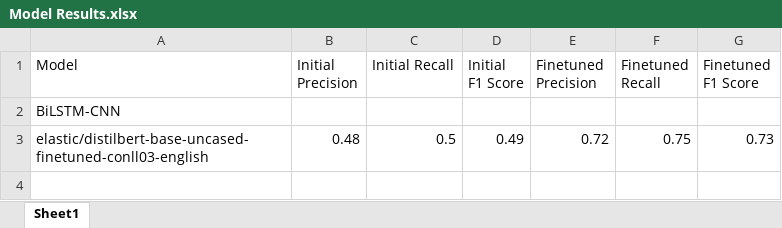
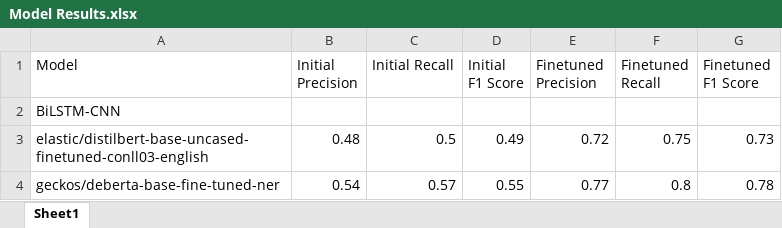
Before and after one commit to Lukas1930/NLP, an Excel workbook: Model Results.xlsx, sheet Sheet1, drawn as a sheet; values as stored, in another font and other column widths than the file's, no borders; the diff names each change by its address in the sheet, - before the commit and + after, or states it on an @@ line.

Commit message:
new model ran

```diff
--- a/Model Results.xlsx (sheet Sheet1)
+++ b/Model Results.xlsx (sheet Sheet1)
+row 4: geckos/deberta-base-fine-tuned-ner | 0.54 | 0.57 | 0.55 | 0.77 | 0.8 | 0.78
```
Also changed, not shown: 1 other file.
